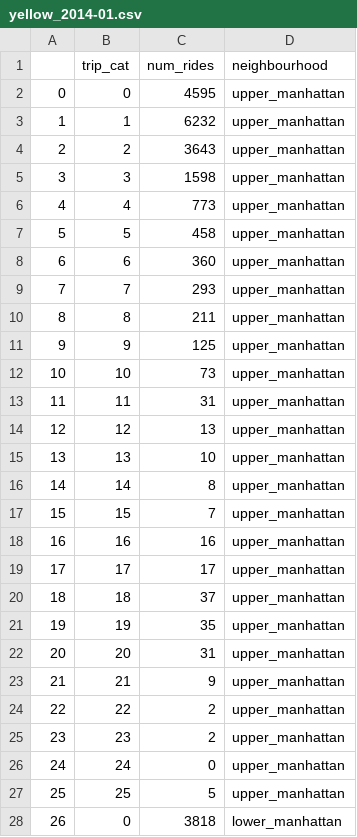
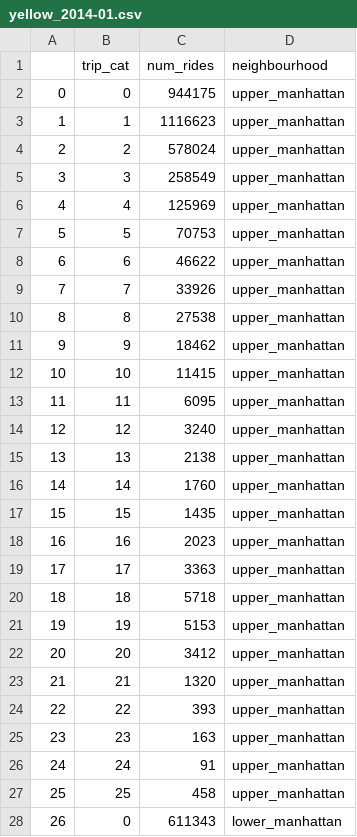
Before and after one commit to vishelar/FCC_Use-Cases, a CSV file: Ride Sharing/Data/Dist_agg/yellow_2014-01.csv, drawn as a sheet; only a part is shown; the diff covers the shown part only.

```diff
--- a/Ride Sharing/Data/Dist_agg/yellow_2014-01.csv
+++ b/Ride Sharing/Data/Dist_agg/yellow_2014-01.csv
@@ -1,28 +1,28 @@
 ,trip_cat,num_rides,neighbourhood
-0,0,4595,upper_manhattan
-1,1,6232,upper_manhattan
-2,2,3643,upper_manhattan
-3,3,1598,upper_manhattan
-4,4,773,upper_manhattan
-5,5,458,upper_manhattan
-6,6,360,upper_manhattan
-7,7,293,upper_manhattan
-8,8,211,upper_manhattan
-9,9,125,upper_manhattan
-10,10,73,upper_manhattan
-11,11,31,upper_manhattan
-12,12,13,upper_manhattan
-13,13,10,upper_manhattan
-14,14,8,upper_manhattan
-15,15,7,upper_manhattan
-16,16,16,upper_manhattan
-17,17,17,upper_manhattan
-18,18,37,upper_manhattan
-19,19,35,upper_manhattan
-20,20,31,upper_manhattan
-21,21,9,upper_manhattan
-22,22,2,upper_manhattan
-23,23,2,upper_manhattan
-24,24,0,upper_manhattan
-25,25,5,upper_manhattan
-26,0,3818,lower_manhattan
+0,0,944175,upper_manhattan
+1,1,1116623,upper_manhattan
+2,2,578024,upper_manhattan
+3,3,258549,upper_manhattan
+4,4,125969,upper_manhattan
+5,5,70753,upper_manhattan
+6,6,46622,upper_manhattan
+7,7,33926,upper_manhattan
+8,8,27538,upper_manhattan
+9,9,18462,upper_manhattan
+10,10,11415,upper_manhattan
+11,11,6095,upper_manhattan
+12,12,3240,upper_manhattan
+13,13,2138,upper_manhattan
+14,14,1760,upper_manhattan
+15,15,1435,upper_manhattan
+16,16,2023,upper_manhattan
+17,17,3363,upper_manhattan
+18,18,5718,upper_manhattan
+19,19,5153,upper_manhattan
+20,20,3412,upper_manhattan
+21,21,1320,upper_manhattan
+22,22,393,upper_manhattan
+23,23,163,upper_manhattan
+24,24,91,upper_manhattan
+25,25,458,upper_manhattan
+26,0,611343,lower_manhattan
```
Also changed, not shown: 77 edited cells elsewhere in this file, 47 other files.
